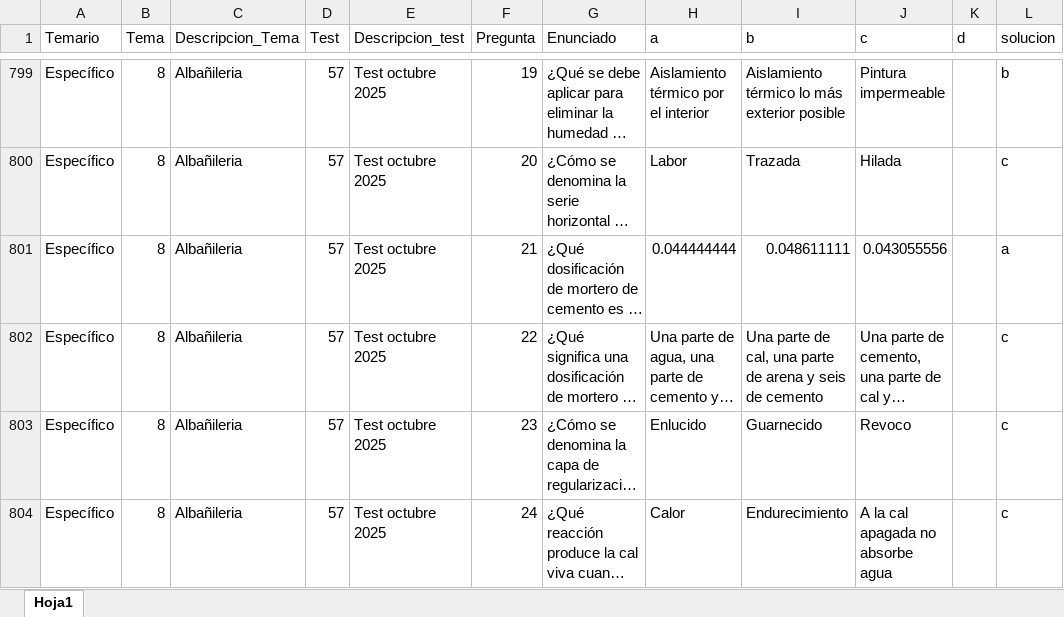
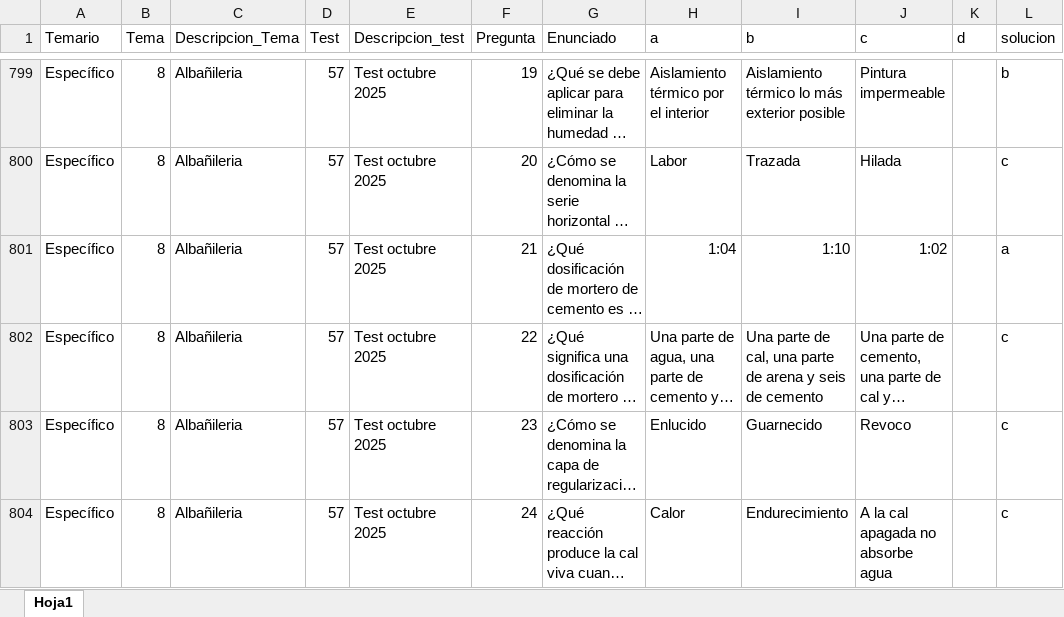
Before and after one commit to n73gold/test_tool_opo_man_poli_zar, an Excel workbook: scripts/Test_tool_app.xlsx, sheet Hoja1, drawn as a sheet; only a part is shown, gaps mark what is left out; long unchanged cells end in …; values as stored, in another font and other column widths than the file's, no borders; the diff names each change by its address in the sheet, - before the commit and + after, or states it on an @@ line.

Commit message:
Nueva UI dashboard + layout fijo test + graficos + limpieza gitignore

```diff
--- a/scripts/Test_tool_app.xlsx (sheet Hoja1)
+++ b/scripts/Test_tool_app.xlsx (sheet Hoja1)
-H801 (a): 0.044444444
+H801 (a): 1:04
-I801 (b): 0.048611111
+I801 (b): 1:10
-J801 (c): 0.043055556
+J801 (c): 1:02
```
Also changed, not shown: 5 other files.
